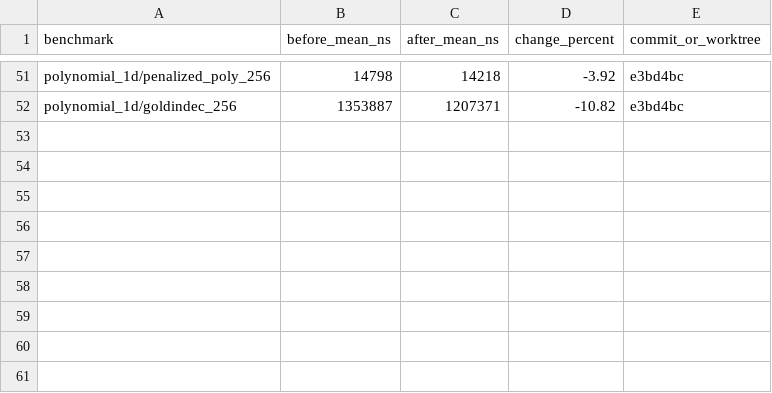
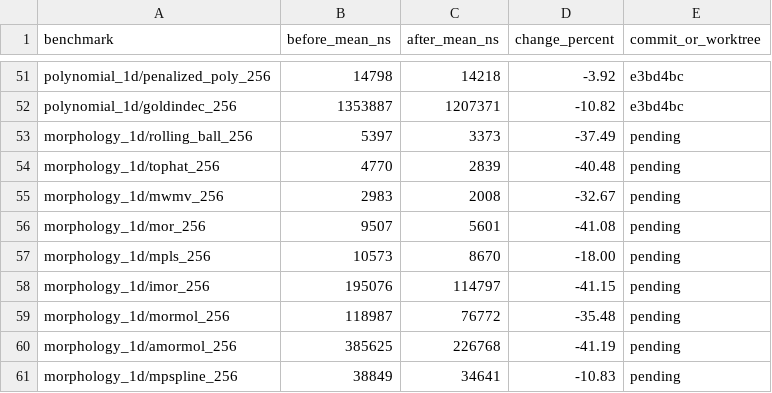
Before and after one commit to Ameyanagi/baselines, a CSV file: docs/performance/optimization-results-2026-05-24.csv, drawn as a sheet; only a part is shown, gaps mark what is left out.

Commit message:
perf: split morphology reflect windows

```diff
--- a/docs/performance/optimization-results-2026-05-24.csv
+++ b/docs/performance/optimization-results-2026-05-24.csv
@@ -52 +52,10 @@ polynomial_1d/penalized_poly_256,14798,14218,-3.92,e3bd4bc
 polynomial_1d/goldindec_256,1353887,1207371,-10.82,e3bd4bc
+morphology_1d/rolling_ball_256,5397,3373,-37.49,pending
+morphology_1d/tophat_256,4770,2839,-40.48,pending
+morphology_1d/mwmv_256,2983,2008,-32.67,pending
+morphology_1d/mor_256,9507,5601,-41.08,pending
+morphology_1d/mpls_256,10573,8670,-18.00,pending
+morphology_1d/imor_256,195076,114797,-41.15,pending
+morphology_1d/mormol_256,118987,76772,-35.48,pending
+morphology_1d/amormol_256,385625,226768,-41.19,pending
+morphology_1d/mpspline_256,38849,34641,-10.83,pending
```
Also changed, not shown: 2 other files.
